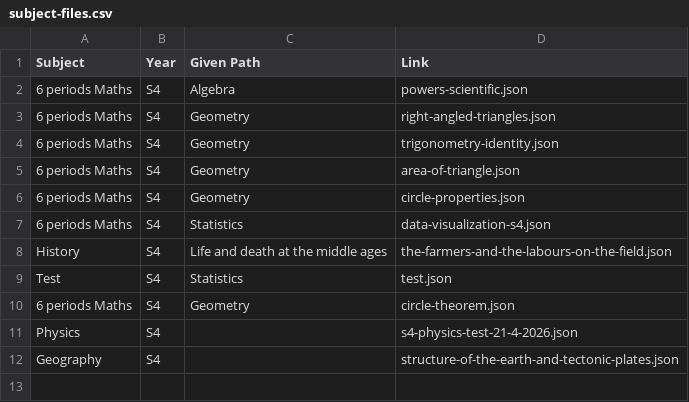
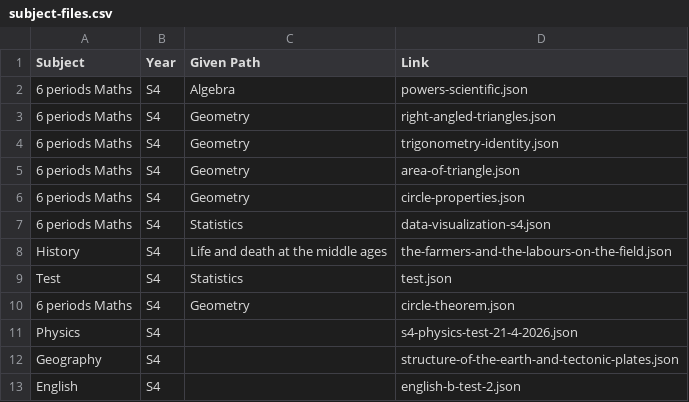
Before and after one commit to shining3366dev-prog/Syllabusplus-Database, a CSV file: subject-files.csv, drawn as a sheet; the diff names each change by its address in the sheet, - before the commit and + after, or states it on an @@ line.

```diff
--- a/subject-files.csv
+++ b/subject-files.csv
+row 13: English | S4 |  | english-b-test-2.json
```
Also changed, not shown: course-card-widgets.csv, 1 other file.
